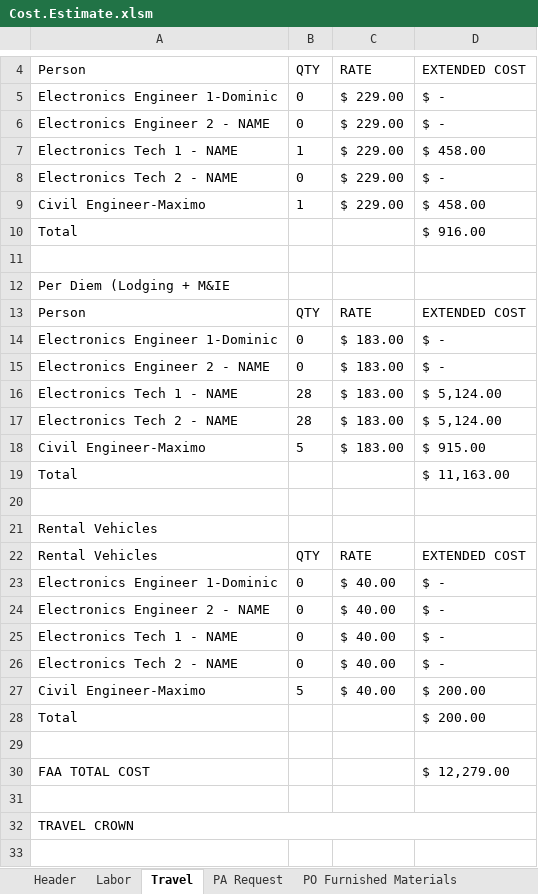
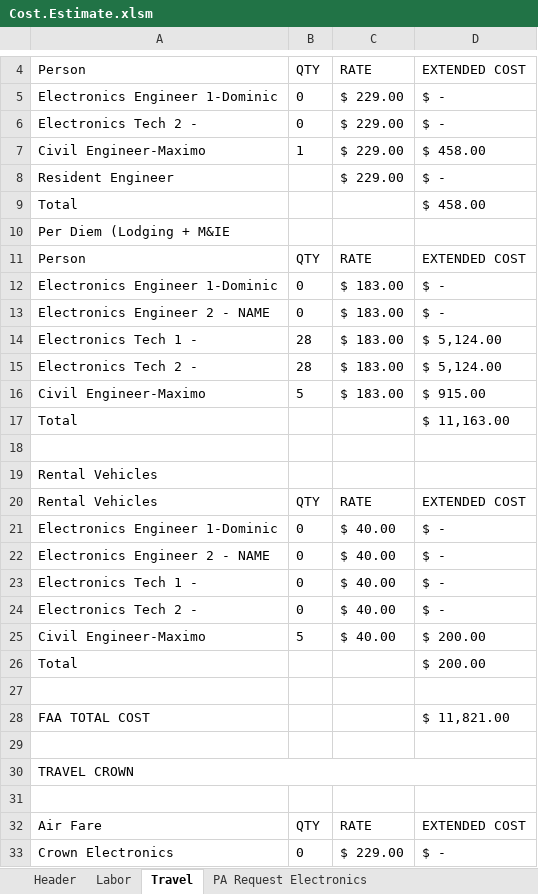
Before and after one commit to dsisnero/nexcom-srf, an Excel workbook: data/Cost.Estimate.xlsm, sheet Travel, drawn as a sheet; only a part is shown, gaps mark what is left out; the shorter side is filled out with more unchanged rows; values as stored, in another font and other column widths than the file's, no borders; table styles not drawn; removed rows and columns are numbered as before the commit, all else as after; the diff names each change by its address in the sheet, - before the commit and + after, or states it on an @@ line.

```diff
--- a/data/Cost.Estimate.xlsm (sheet Travel)
+++ b/data/Cost.Estimate.xlsm (sheet Travel)
-sheet tab: PA Request
+sheet tab: PA Request Electronics
-row 6: Electronics Engineer 2 - NAME | 0 | $ 229.00 | $ -
-row 7: Electronics Tech 1 - NAME | 1 | $ 229.00 | $ 458.00
-A6: Electronics Tech 2 - NAME
+A6: Electronics Tech 2 -
+row 8: Resident Engineer |  | $ 229.00 | $ -
-D9: $ 916.00
+D9: $ 458.00
-row 11: (empty)
-A14: Electronics Tech 1 - NAME
+A14: Electronics Tech 1 -
-A15: Electronics Tech 2 - NAME
+A15: Electronics Tech 2 -
-A23: Electronics Tech 1 - NAME
+A23: Electronics Tech 1 -
-A24: Electronics Tech 2 - NAME
+A24: Electronics Tech 2 -
-D28: $ 12,279.00
+D28: $ 11,821.00
```
Also changed, not shown: sheet PA Request Plants, sheet PA Request Electronics, sheet Header, sheet Labor, other sheet tabs, formulas that keep their value, 7 other files.
